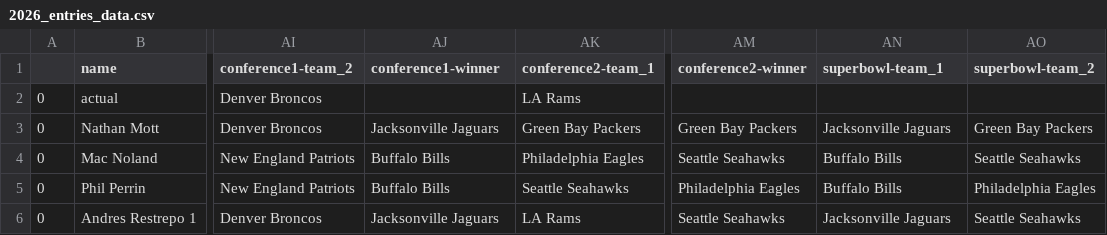
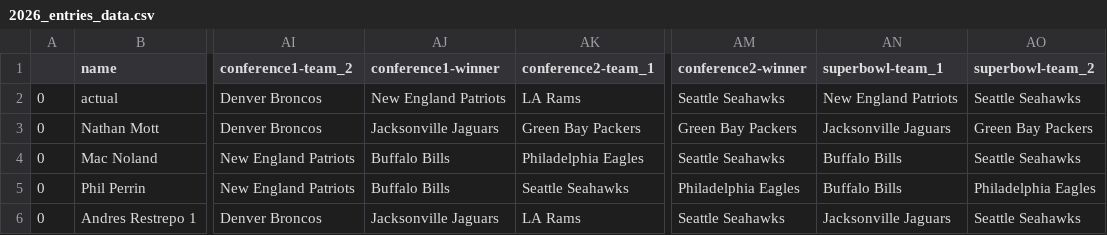
Before and after one commit to Naga2002/nfl-playoff-bracket-contest, a CSV file: output/2026_entries_data.csv, drawn as a sheet; only a part is shown, gaps mark what is left out; the diff names each change by its address in the sheet, - before the commit and + after, or states it on an @@ line.

Commit message:
Update scoring after conference games 25-26

```diff
--- a/output/2026_entries_data.csv
+++ b/output/2026_entries_data.csv
-AJ2 (conference1-winner): (empty)
+AJ2 (conference1-winner): New England Patriots
-AM2 (conference2-winner): (empty)
+AM2 (conference2-winner): Seattle Seahawks
-AN2 (superbowl-team_1): (empty)
+AN2 (superbowl-team_1): New England Patriots
-AO2 (superbowl-team_2): (empty)
+AO2 (superbowl-team_2): Seattle Seahawks
```
Also changed, not shown: 1 other file.
